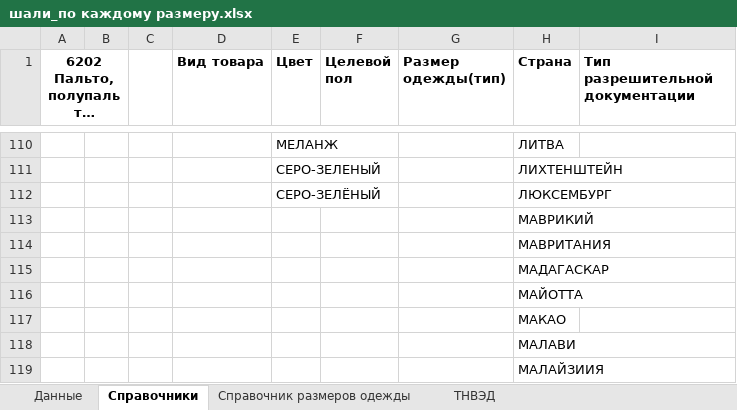
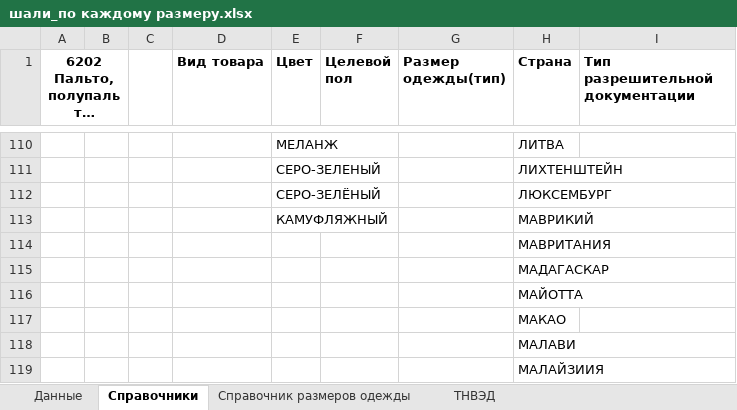
Before and after one commit to pychik/Markineris2.0.r, an Excel workbook: app/download_dir/system_files/шали_по каждому размеру.xlsx, sheet Справочники, drawn as a sheet; only a part is shown, gaps mark what is left out; long unchanged cells end in …; values as stored, in another font and other column widths than the file's, no borders; conditional formats not drawn; the diff names each change by its address in the sheet, - before the commit and + after, or states it on an @@ line.

```diff
--- a/app/download_dir/system_files/шали_по каждому размеру.xlsx (sheet Справочники)
+++ b/app/download_dir/system_files/шали_по каждому размеру.xlsx (sheet Справочники)
-E113 (Цвет): (empty)
+E113 (Цвет): КАМУФЛЯЖНЫЙ
```
Also changed, not shown: app/download_dir/system_files/белье_по каждому размеру.xlsx, app/download_dir/system_files/белье_по комплектам.xlsx, 7 other files.
